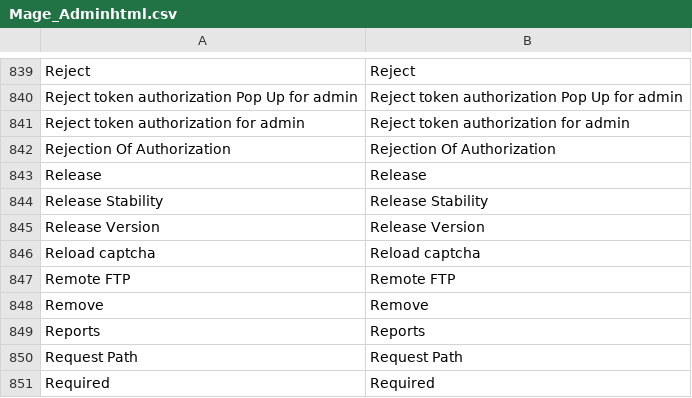
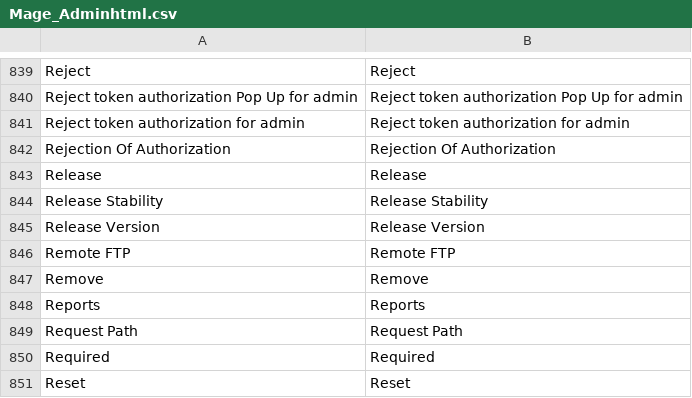
Before and after one commit to smart-devs/mage-light-lts-core, a CSV file: app/locale/en_US/Mage_Adminhtml.csv, drawn as a sheet; only a part is shown, gaps mark what is left out; the shorter side is filled out with more unchanged rows.

Commit message:
Removed MageCaptcha fixes #7

```diff
--- a/app/locale/en_US/Mage_Adminhtml.csv
+++ b/app/locale/en_US/Mage_Adminhtml.csv
@@ -845,3 +845,2 @@
 "Release Version","Release Version"
-"Reload captcha","Reload captcha"
 "Remote FTP","Remote FTP"
```
Also changed, not shown: 41 other files.
